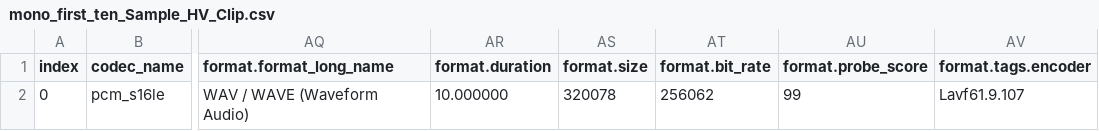
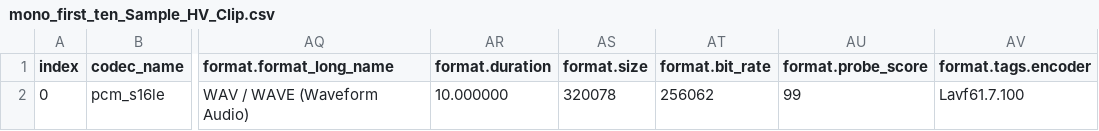
Before and after one commit to Digital-Working-Group/voice-standardize, a CSV file: sample_audio/flac/pydub/ar_16000_c-a_pcm_s16le/mono_first_ten_Sample_HV_Clip.csv, drawn as a sheet; only a part is shown, gaps mark what is left out; the diff names each change by its address in the sheet, - before the commit and + after, or states it on an @@ line.

```diff
--- a/sample_audio/flac/pydub/ar_16000_c-a_pcm_s16le/mono_first_ten_Sample_HV_Clip.csv
+++ b/sample_audio/flac/pydub/ar_16000_c-a_pcm_s16le/mono_first_ten_Sample_HV_Clip.csv
-AV2 (format.tags.encoder): Lavf61.9.107
+AV2 (format.tags.encoder): Lavf61.7.100
```
Also changed, not shown: sample_audio/flac/pydub/ar_16000_c-a_pcm_s16le_ac_1/first_ten_Sample_HV_Clip.csv, sample_audio/m4a/pydub/ar_16000_c-a_pcm_s16le/mono_zoom_audio.csv, 31 other files.
